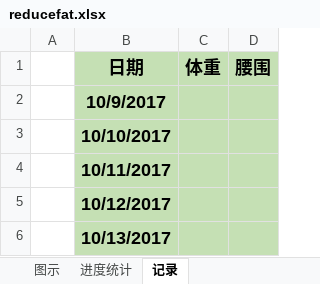
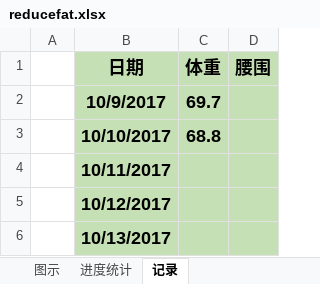
Before and after one commit to duominike/redemption, an Excel workbook: redemption/reducefat.xlsx, sheet 记录, drawn as a sheet; only a part is shown; values as stored, in another font and other column widths than the file's, no borders; the diff names each change by its address in the sheet, - before the commit and + after, or states it on an @@ line.

```diff
--- a/redemption/reducefat.xlsx (sheet 记录)
+++ b/redemption/reducefat.xlsx (sheet 记录)
-C2 (体重): (empty)
+C2 (体重): 69.7
-C3 (体重): (empty)
+C3 (体重): 68.8
```
Also changed, not shown: sheet 进度统计, charts or pictures.
